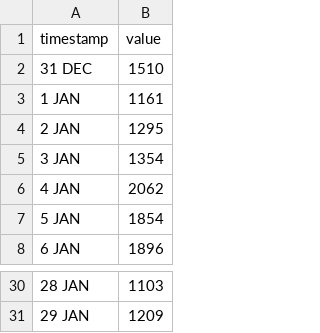
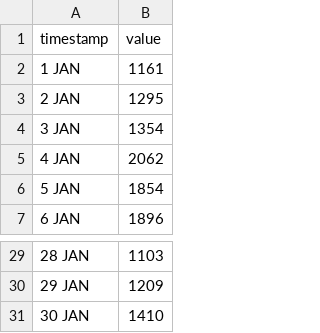
Before and after one commit to HEATLabs/HEAT-Labs-Configs, a CSV file: cf-export/unique_visitors.csv, drawn as a sheet; only a part is shown, gaps mark what is left out; removed rows and columns are numbered as before the commit, all else as after; the diff names each change by its address in the sheet, - before the commit and + after, or states it on an @@ line.

```diff
--- a/cf-export/unique_visitors.csv
+++ b/cf-export/unique_visitors.csv
-row 2: 31 DEC | 1510
+row 31: 30 JAN | 1410
```
Also changed, not shown: cf-export/data_cached.csv, cf-export/total_data_served.csv, 2 other files.
